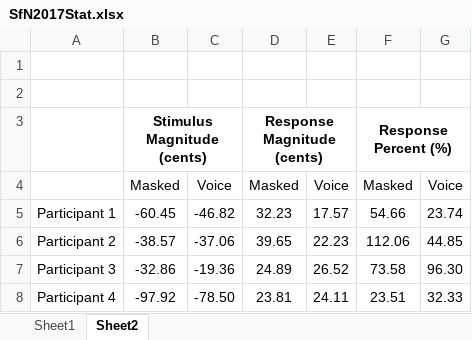
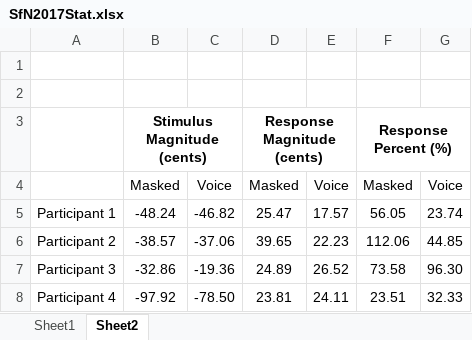
Before and after one commit to djsmith17/Dissociating-Role-of-Feedback-in-Voice-Motor-Control, an Excel workbook: Results/Pooled Analyses/SfN2017/SfN2017Stat.xlsx, sheet Sheet2, drawn as a sheet; values as stored, in another font and other column widths than the file's, no borders; the diff names each change by its address in the sheet, - before the commit and + after, or states it on an @@ line.

```diff
--- a/Results/Pooled Analyses/SfN2017/SfN2017Stat.xlsx (sheet Sheet2)
+++ b/Results/Pooled Analyses/SfN2017/SfN2017Stat.xlsx (sheet Sheet2)
-B5: -60.45
+B5: -48.24
-D5: 32.23
+D5: 25.47
-F5: 54.66
+F5: 56.05
```
Also changed, not shown: sheet Sheet1, 5 other files.
